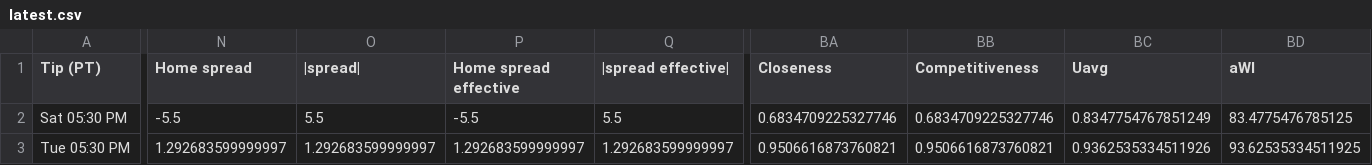
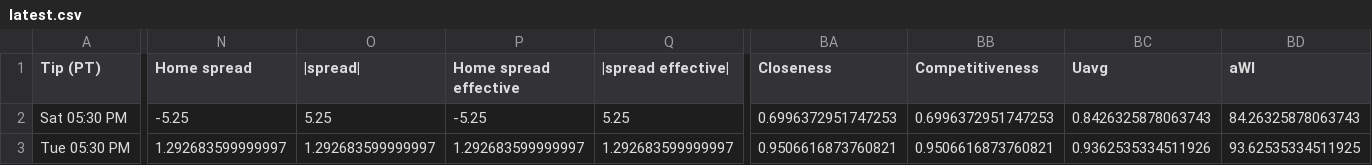
Before and after one commit to cameronntaylor/nba-watchability, a CSV file: data/forecast/latest.csv, drawn as a sheet; only a part is shown, gaps mark what is left out; the diff names each change by its address in the sheet, - before the commit and + after, or states it on an @@ line.

```diff
--- a/data/forecast/latest.csv
+++ b/data/forecast/latest.csv
-N2 (Home spread): -5.5
+N2 (Home spread): -5.25
-O2 (|spread|): 5.5
+O2 (|spread|): 5.25
-P2 (Home spread effective): -5.5
+P2 (Home spread effective): -5.25
-Q2 (|spread effective|): 5.5
+Q2 (|spread effective|): 5.25
-BA2 (Closeness): 0.6834709225327746
+BA2 (Closeness): 0.6996372951747253
-BB2 (Competitiveness): 0.6834709225327746
+BB2 (Competitiveness): 0.6996372951747253
-BC2 (Uavg): 0.8347754767851249
+BC2 (Uavg): 0.8426325878063743
-BD2 (aWI): 83.4775476785125
+BD2 (aWI): 84.26325878063743
```
Also changed, not shown: 2 other files.
